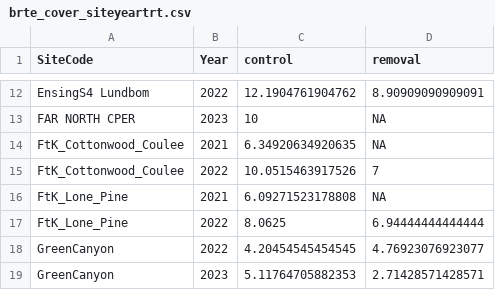
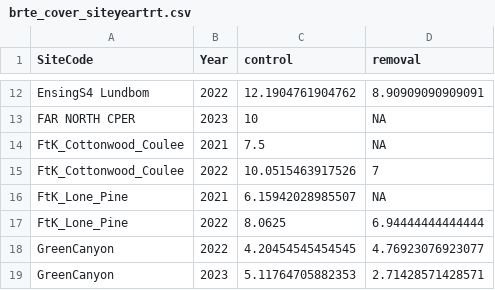
Before and after one commit to pbadler/bromecast-data, a CSV file: satellites/deriveddata/brte_cover_siteyeartrt.csv, drawn as a sheet; only a part is shown, gaps mark what is left out.

```diff
--- a/satellites/deriveddata/brte_cover_siteyeartrt.csv
+++ b/satellites/deriveddata/brte_cover_siteyeartrt.csv
@@ -13,5 +13,5 @@
 "FAR NORTH CPER",2023,10,NA
-"FtK_Cottonwood_Coulee",2021,6.34920634920635,NA
+"FtK_Cottonwood_Coulee",2021,7.5,NA
 "FtK_Cottonwood_Coulee",2022,10.0515463917526,7
-"FtK_Lone_Pine",2021,6.09271523178808,NA
+"FtK_Lone_Pine",2021,6.15942028985507,NA
 "FtK_Lone_Pine",2022,8.0625,6.94444444444444
```
Also changed, not shown: satellites/deriveddata/species2functionalgroups.csv, satellites/deriveddata/species_list_clean.csv, 7 other files.
